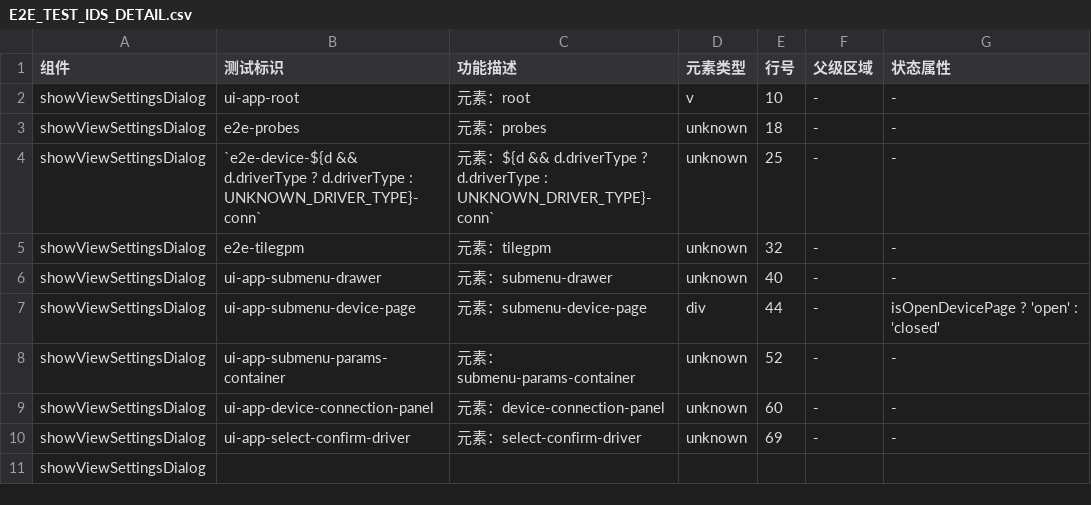
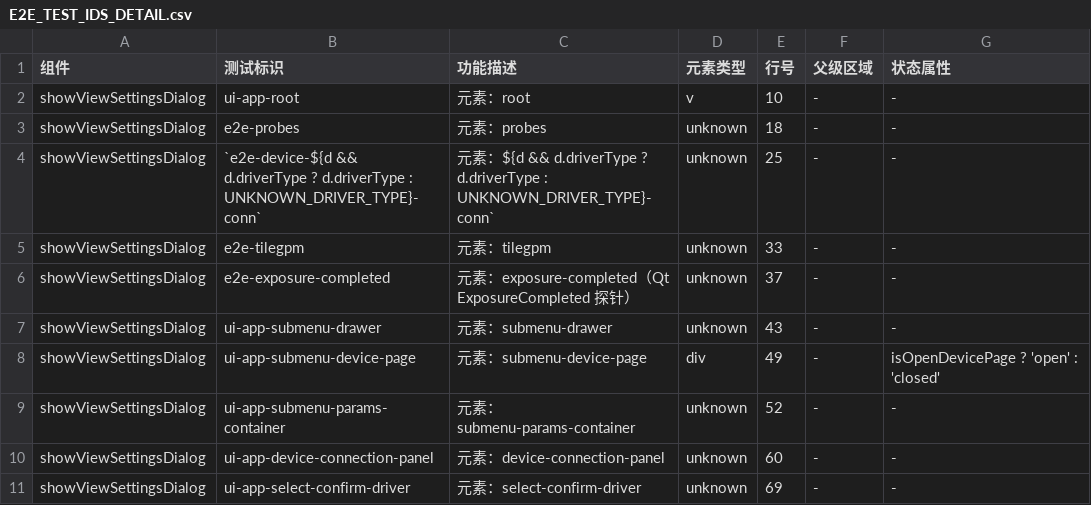
Before and after one commit to QHYCCD-QUARCS/QUARCS_stellarium-web-engine, a CSV file: apps/web-frontend/docs/e2e/E2E_TEST_IDS_DETAIL.csv, drawn as a sheet; only a part is shown; the shorter side is filled out with more unchanged rows.

Commit message:
modified:   apps/web-frontend/AI-Control/README.md 	modified:   apps/web-frontend/AI-Control/core/flowRunner.ts 	modified:   apps/web-frontend/AI-Control/device/captureSteps.ts 	new file:   apps/web-frontend/AI-Control/device/imageManagerSteps.ts 	modified:   apps/web-frontend/AI-Control/e2e/busy-policy-matrix.spec.ts 	modified:   apps/web-frontend/AI-Control/e2e/cli-flow-planning.spec.ts 	new file:   apps/web-frontend/AI-Control/e2e/flow-params-image-manager.spec.ts 	modified:   apps/web-frontend/AI-Control/index.ts 	modified:   apps/web-frontend/AI-Control/registry.ts 	modified:   apps/web-frontend/AI-Control/scenario/businessFlows.ts 	modified:   apps/web-frontend/AI-Control/scenario/cliFlows.ts 	new file:   apps/web-frontend/AI-Control/scenario/imageManagerCliFlow.ts 	modified:   apps/web-frontend/AI-Control/setup/flowParamsFromEnv.ts 	modified:   apps/web-frontend/AI-Control/status/pageStatus.ts 	modified:   apps/web-frontend/docs/e2e/E2E_MCP_AND_E2E_OVERVIEW.md 	modified:   apps/web-frontend/docs/e2e/E2E_TEST_IDS_DETAIL.csv 	modified:   apps/web-frontend/docs/e2e/E2E_TEST_IDS_INDEX.json 	modified:   apps/web-frontend/docs/testid-scan-report.json 	modified:   apps/web-frontend/docs/testid-scan-report.md 	modified:   apps/web-frontend/docs/testid-validation-report.json 	modified:   apps/web-frontend/docs/testid-validation-report.md 	new file:   apps/web-frontend/scripts/ai-control-e2e-phased.sh 	modified:   apps/web-frontend/src/App.vue 	modified:   apps/web-frontend/src/components/CircularButton.vue

```diff
--- a/apps/web-frontend/docs/e2e/E2E_TEST_IDS_DETAIL.csv
+++ b/apps/web-frontend/docs/e2e/E2E_TEST_IDS_DETAIL.csv
@@ -4,5 +4,6 @@ showViewSettingsDialog,e2e-probes,元素：probes,unknown,18,-,-
 showViewSettingsDialog,`e2e-device-${d && d.driverType ? d.driverType : UNKNOWN_DRIVER_TYPE}-conn`,元素：${d && d.driverType ? d.driverType : UNKNOWN_DRIVER_TYPE}-conn`,unknown,25,-,-
-showViewSettingsDialog,e2e-tilegpm,元素：tilegpm,unknown,32,-,-
-showViewSettingsDialog,ui-app-submenu-drawer,元素：submenu-drawer,unknown,40,-,-
-showViewSettingsDialog,ui-app-submenu-device-page,元素：submenu-device-page,div,44,-,isOpenDevicePage ? 'open' : 'closed'
+showViewSettingsDialog,e2e-tilegpm,元素：tilegpm,unknown,33,-,-
+showViewSettingsDialog,e2e-exposure-completed,元素：exposure-completed（Qt ExposureCompleted 探针）,unknown,37,-,-
+showViewSettingsDialog,ui-app-submenu-drawer,元素：submenu-drawer,unknown,43,-,-
+showViewSettingsDialog,ui-app-submenu-device-page,元素：submenu-device-page,div,49,-,isOpenDevicePage ? 'open' : 'closed'
 showViewSettingsDialog,ui-app-submenu-params-container,元素：submenu-params-container,unknown,52,-,-
```
Also changed, not shown: 23 other files.
